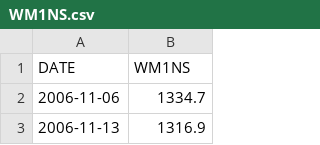
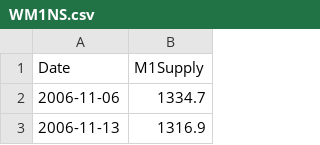
Before and after one commit to Alvie/predicting-stocks-fyp, a CSV file: inputFeatures/moneyAvailability/WM1NS.csv, drawn as a sheet; only a part is shown; removed rows and columns are numbered as before the commit, all else as after; the diff names each change by its address in the sheet, - before the commit and + after, or states it on an @@ line.

```diff
--- a/inputFeatures/moneyAvailability/WM1NS.csv
+++ b/inputFeatures/moneyAvailability/WM1NS.csv
-row 1: DATE | WM1NS
+row 1: Date | M1Supply
```
Also changed, not shown: inputFeatures/moneyAvailability/EmploymentRate.csv, inputFeatures/moneyAvailability/GDP.csv, 14 other files.
